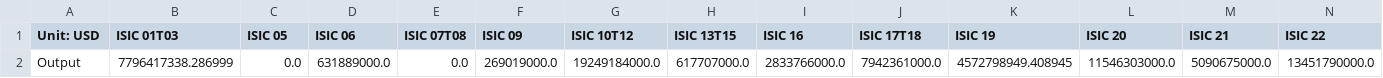
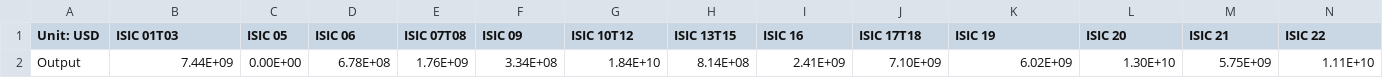
Before and after one commit to EnergyInnovation/eps-michigan, a CSV file: InputData/io-model/BObIC/BObIC.csv, drawn as a sheet; only a part is shown; removed rows and columns are numbered as before the commit, all else as after; rows hold the shown columns only; the diff names each change by its address in the sheet, - before the commit and + after, or states it on an @@ line.

```diff
--- a/InputData/io-model/BObIC/BObIC.csv
+++ b/InputData/io-model/BObIC/BObIC.csv
-row 2: Output | 7796417338.286999 | 0.0 | 631889000.0 | 0.0 | 269019000.0 | 19249184000.0 | 617707000.0 | 2833766000.0 | 7942361000.0 | 4572798949.408945 | 11546303000.0 | 5090675000.0 | 13451790000.0
+row 2: Output | 7.44E+09 | 0.00E+00 | 6.78E+08 | 1.76E+09 | 3.34E+08 | 1.84E+10 | 8.14E+08 | 2.41E+09 | 7.10E+09 | 6.02E+09 | 1.30E+10 | 5.75E+09 | 1.11E+10
```
Also changed, not shown: InputData/io-model/BPEaCP/BPEaCP-population.csv, 15 other files.
